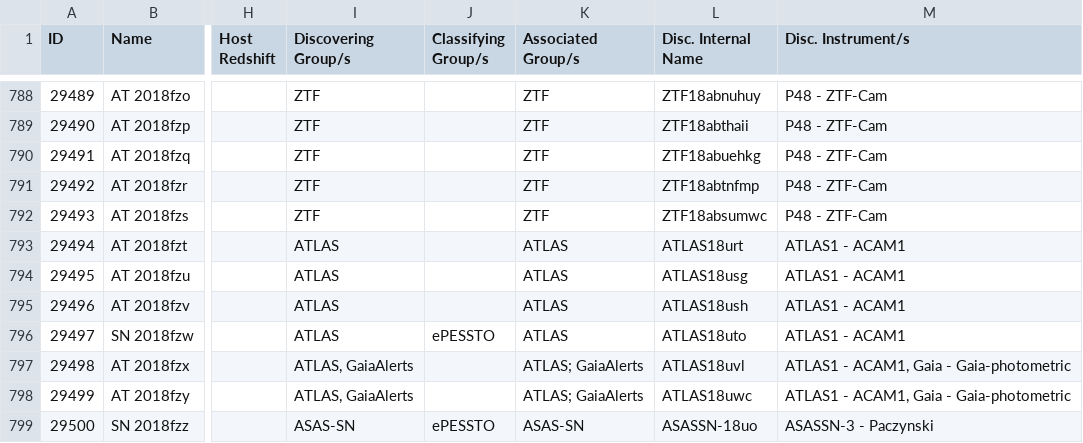
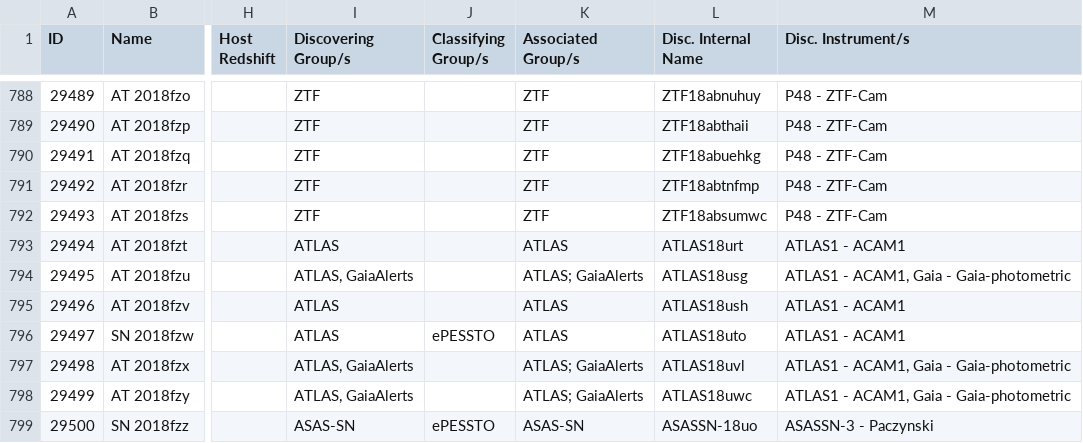
Before and after one commit to astrocatalogs/kne-external, a CSV file: TNS/page-24.csv, drawn as a sheet; only a part is shown, gaps mark what is left out; the diff covers the shown part only; the diff names each change by its address in the sheet, - before the commit and + after, or states it on an @@ line.

```diff
--- a/TNS/page-24.csv
+++ b/TNS/page-24.csv
-I794 (Discovering Group/s): ATLAS
+I794 (Discovering Group/s): ATLAS, GaiaAlerts
-K794 (Associated Group/s): ATLAS
+K794 (Associated Group/s): ATLAS; GaiaAlerts
-M794 (Disc. Instrument/s): ATLAS1 - ACAM1
+M794 (Disc. Instrument/s): ATLAS1 - ACAM1, Gaia - Gaia-photometric
```
Also changed, not shown: 17 edited cells elsewhere in this file, TNS/index.csv, TNS/page-16.csv, 1 other file.
